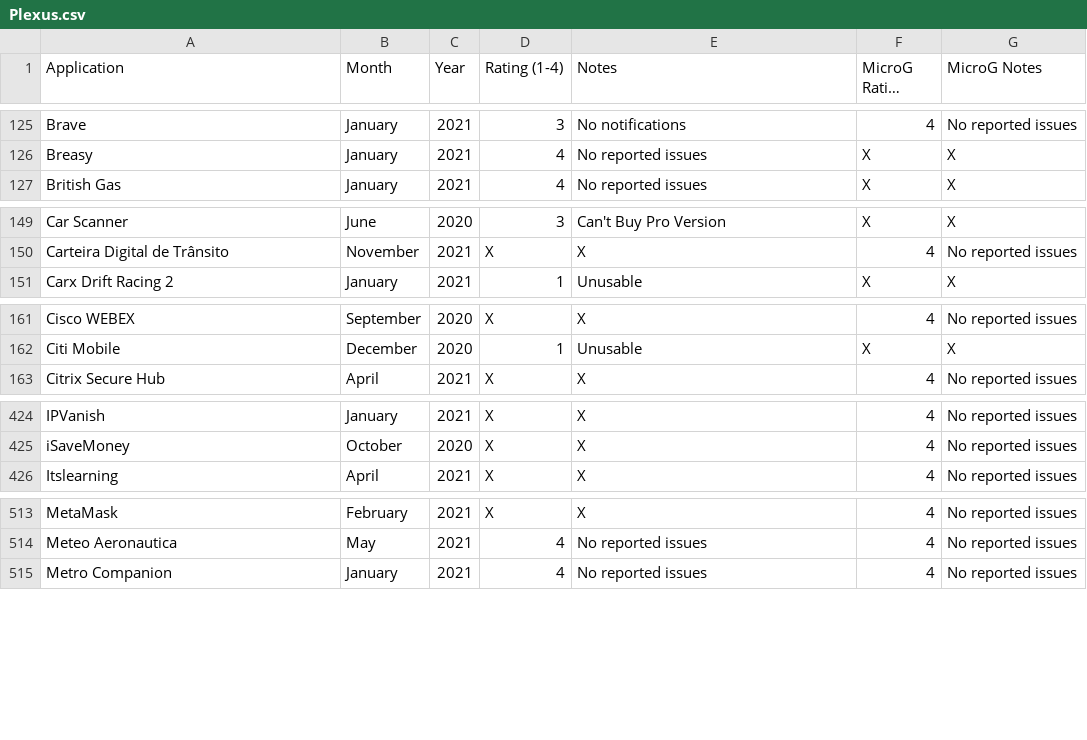
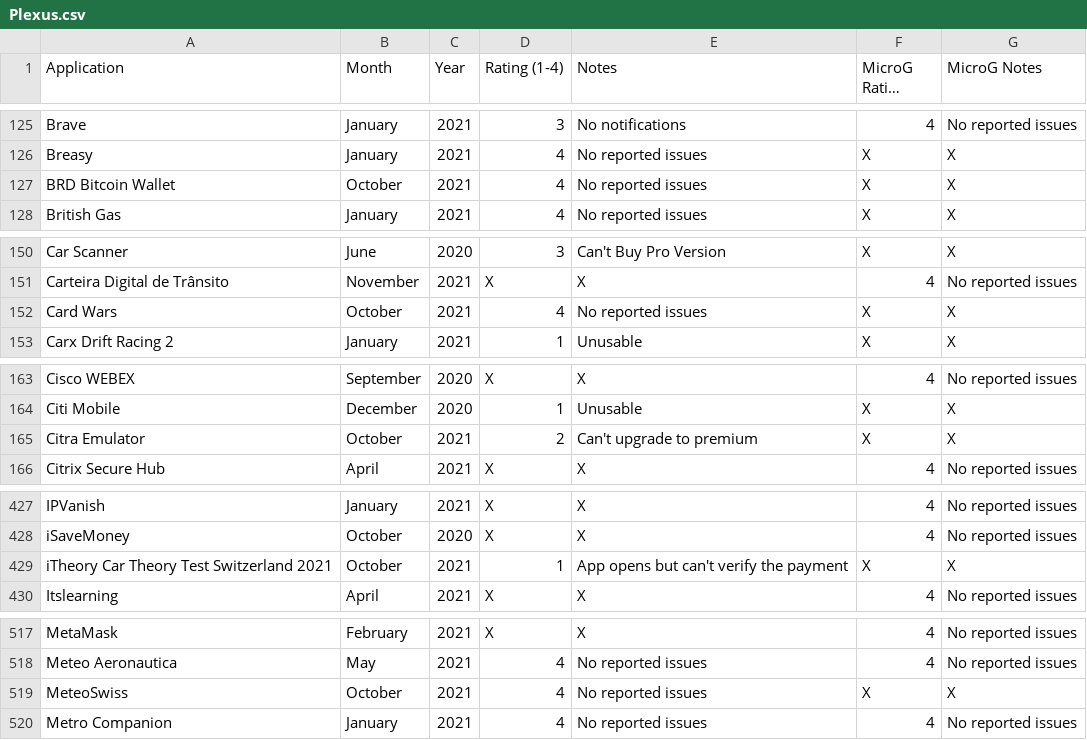
Before and after one commit to techlore/plexus, a CSV file: src/data/Plexus.csv, drawn as a sheet; only a part is shown, gaps mark what is left out; long unchanged cells end in …; the diff covers the shown part only; the diff names each change by its address in the sheet, - before the commit and + after, or states it on an @@ line.

Commit message:
Update Plexus.csv

```diff
--- a/src/data/Plexus.csv
+++ b/src/data/Plexus.csv
+row 127: BRD Bitcoin Wallet | October | 2021 | 4 | No reported issues | X | X
+row 152: Card Wars | October | 2021 | 4 | No reported issues | X | X
+row 165: Citra Emulator | October | 2021 | 2 | Can't upgrade to premium | X | X
+row 429: iTheory Car Theory Test Switzerland 2021 | October | 2021 | 1 | App opens but can't verify the payment | X | X
+row 519: MeteoSwiss | October | 2021 | 4 | No reported issues | X | X
```
Also changed, not shown: 4 added rows and 2 edited cells elsewhere in this file.
